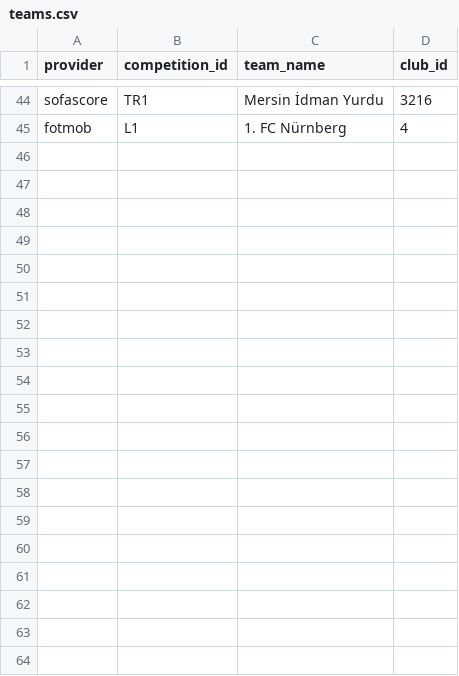
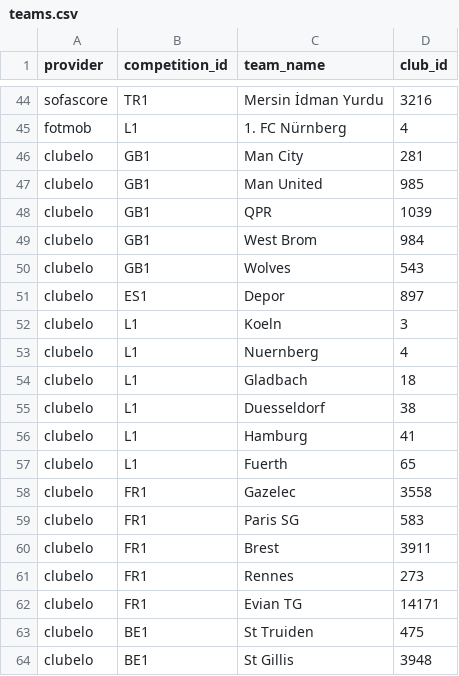
Before and after one commit to mkhlndrv/football-player-scouting, a CSV file: src/scout/overrides/teams.csv, drawn as a sheet; only a part is shown, gaps mark what is left out; the diff covers the shown part only; the diff names each change by its address in the sheet, - before the commit and + after, or states it on an @@ line.

Commit message:
[Feature] ClubElo team overrides; opponent Elo coverage per league-season

```diff
--- a/src/scout/overrides/teams.csv
+++ b/src/scout/overrides/teams.csv
+row 46: clubelo | GB1 | Man City | 281
+row 47: clubelo | GB1 | Man United | 985
+row 48: clubelo | GB1 | QPR | 1039
+row 49: clubelo | GB1 | West Brom | 984
+row 50: clubelo | GB1 | Wolves | 543
+row 51: clubelo | ES1 | Depor | 897
+row 52: clubelo | L1 | Koeln | 3
+row 53: clubelo | L1 | Nuernberg | 4
+row 54: clubelo | L1 | Gladbach | 18
+row 55: clubelo | L1 | Duesseldorf | 38
+row 56: clubelo | L1 | Hamburg | 41
+row 57: clubelo | L1 | Fuerth | 65
+row 58: clubelo | FR1 | Gazelec | 3558
+row 59: clubelo | FR1 | Paris SG | 583
+row 60: clubelo | FR1 | Brest | 3911
+row 61: clubelo | FR1 | Rennes | 273
+row 62: clubelo | FR1 | Evian TG | 14171
+row 63: clubelo | BE1 | St Truiden | 475
+row 64: clubelo | BE1 | St Gillis | 3948
```
Also changed, not shown: 21 added rows elsewhere in this file, 1 other file.
